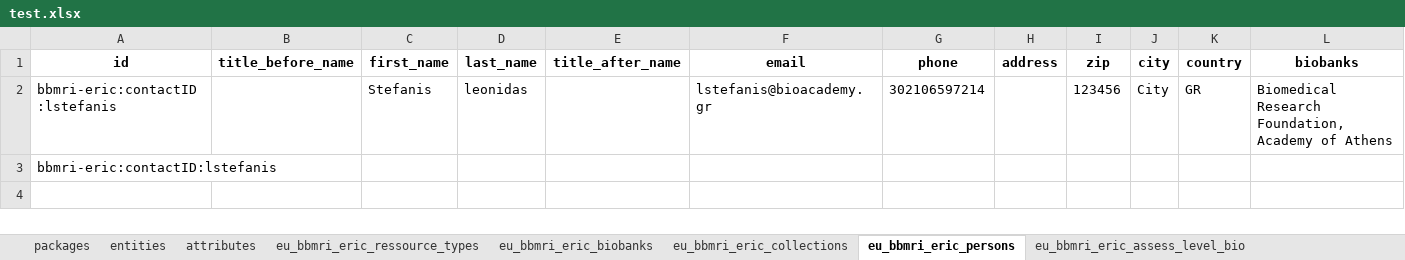
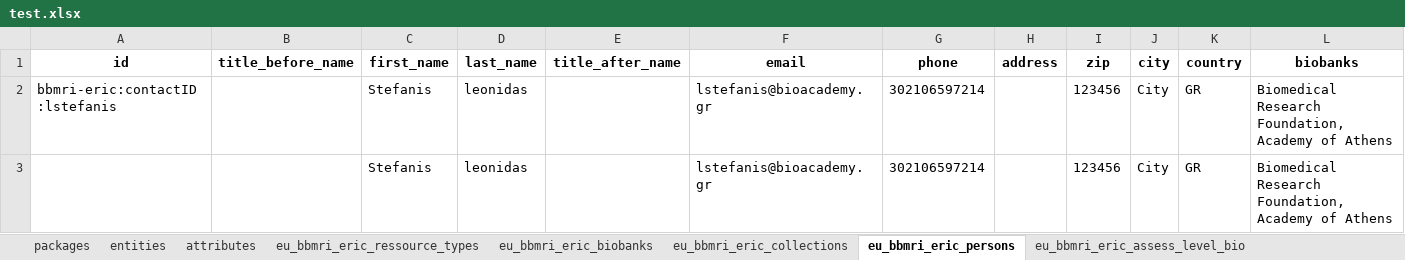
Before and after one commit to bibbox/OpenSpecimenAPIconnector.py, an Excel workbook: test.xlsx, sheet eu_bbmri_eric_persons, drawn as a sheet; only a part is shown; values as stored, in another font and other column widths than the file's, no borders; removed rows and columns are numbered as before the commit, all else as after; rows hold the shown columns only; the diff names each change by its address in the sheet, - before the commit and + after, or states it on an @@ line.

```diff
--- a/test.xlsx (sheet eu_bbmri_eric_persons)
+++ b/test.xlsx (sheet eu_bbmri_eric_persons)
-row 3: bbmri-eric:contactID:lstefanis
+row 3:  |  | Stefanis | leonidas |  | lstefanis@bioacademy.gr | 302106597214 |  | 123456 | City | GR | Biomedical Research Foundation, Academy of Athens
```
Also changed, not shown: sheet eu_bbmri_eric_collections, 4 other files.
